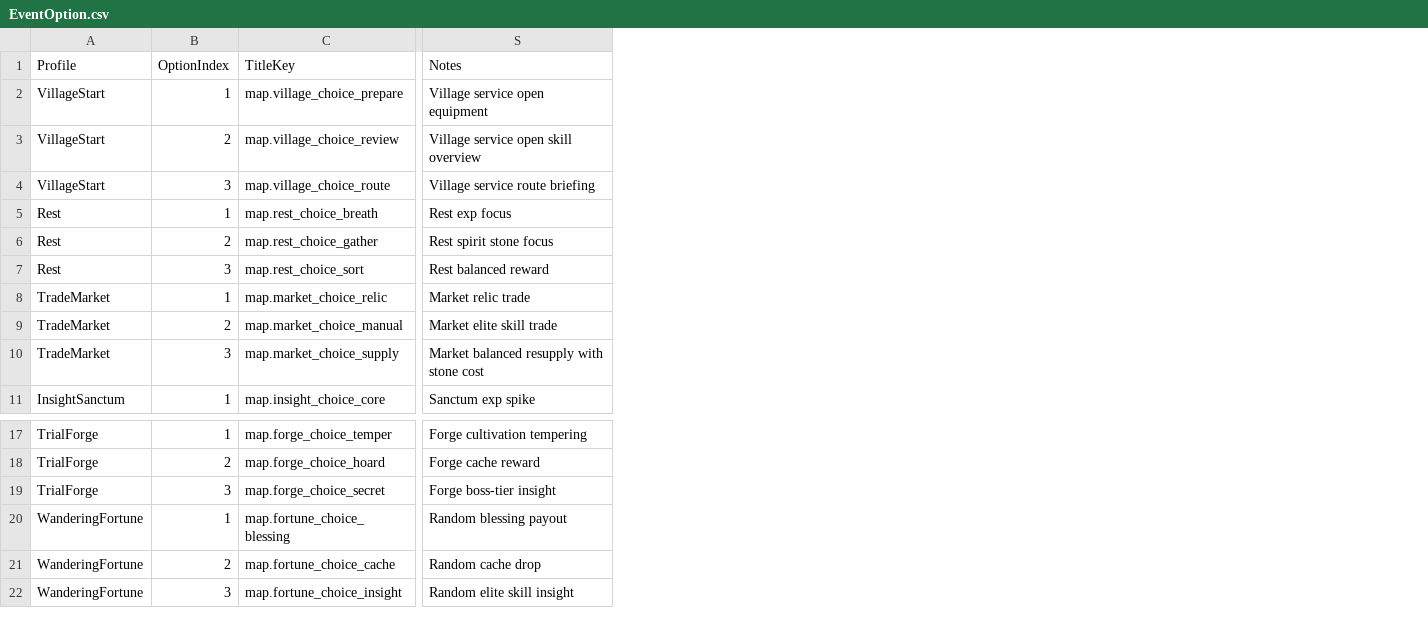
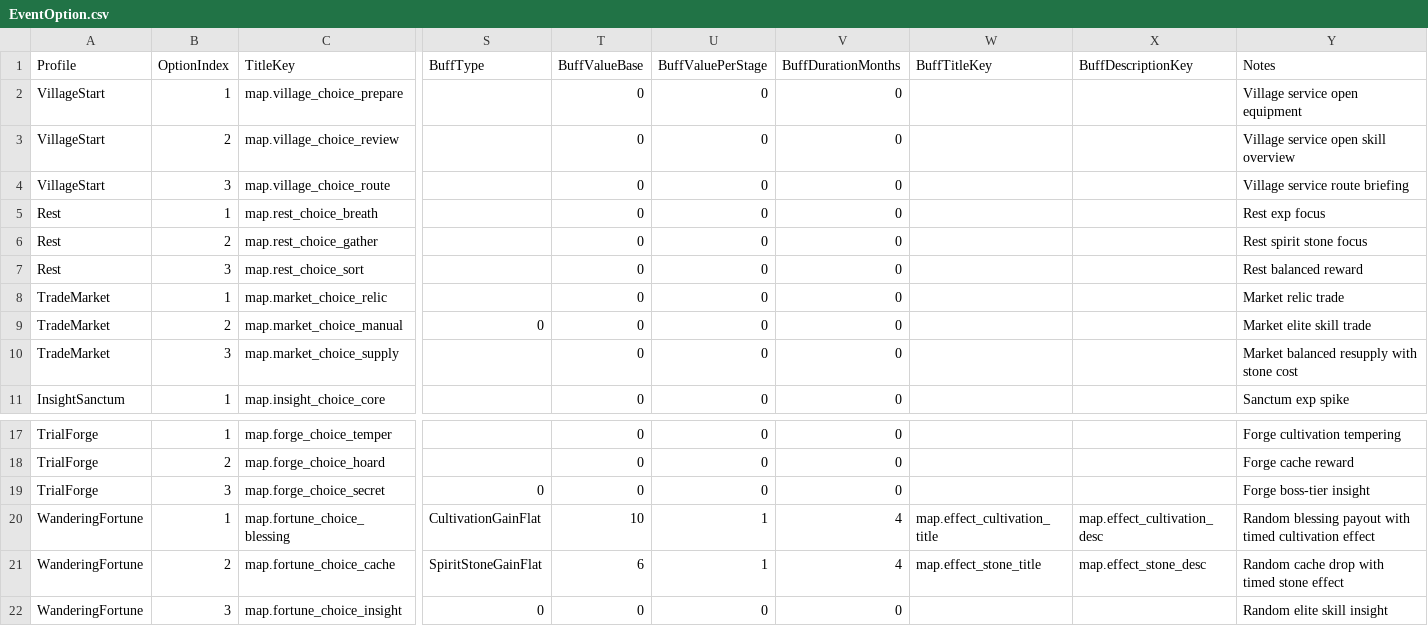
Before and after one commit to xyzhi/codexDlablo, a CSV file: Docs/EventOption.csv, drawn as a sheet; only a part is shown, gaps mark what is left out; addresses are those after the commit; the diff names each change by its address in the sheet, - before the commit and + after, or states it on an @@ line.

```diff
--- a/Docs/EventOption.csv
+++ b/Docs/EventOption.csv
+column S (BuffType), row 9: 0; rows 19-22: 0 | CultivationGainFlat | SpiritStoneGainFlat | 0
+column T (BuffValueBase), rows 2-11: all 0; rows 17-22: 0 | 0 | 0 | 10 | 6 | 0
+column U (BuffValuePerStage), rows 2-11: all 0; rows 17-22: 0 | 0 | 0 | 1 | 1 | 0
+column V (BuffDurationMonths), rows 2-11: all 0; rows 17-22: 0 | 0 | 0 | 4 | 4 | 0
+column W (BuffTitleKey), rows 20-21: map.effect_cultivation_title | map.effect_stone_title
+column X (BuffDescriptionKey), rows 20-21: map.effect_cultivation_desc | map.effect_stone_desc
-Y20 (Notes): Random blessing payout
+Y20 (Notes): Random blessing payout with timed cultivation effect
-Y21 (Notes): Random cache drop
+Y21 (Notes): Random cache drop with timed stone effect
```
Also changed, not shown: Docs/Localization.csv, 7 other files.
